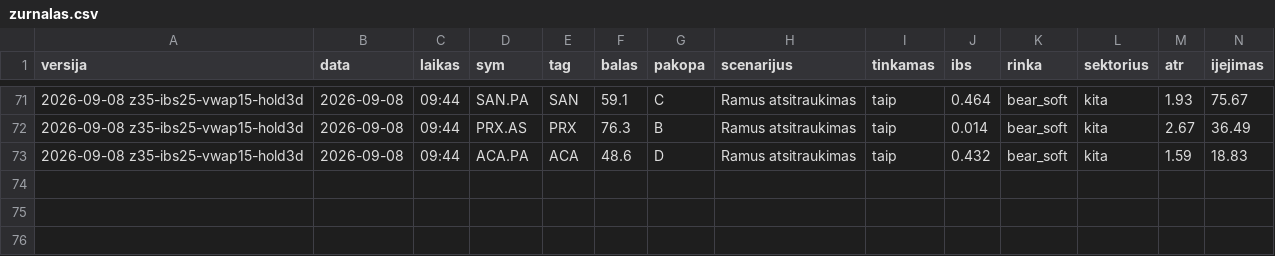
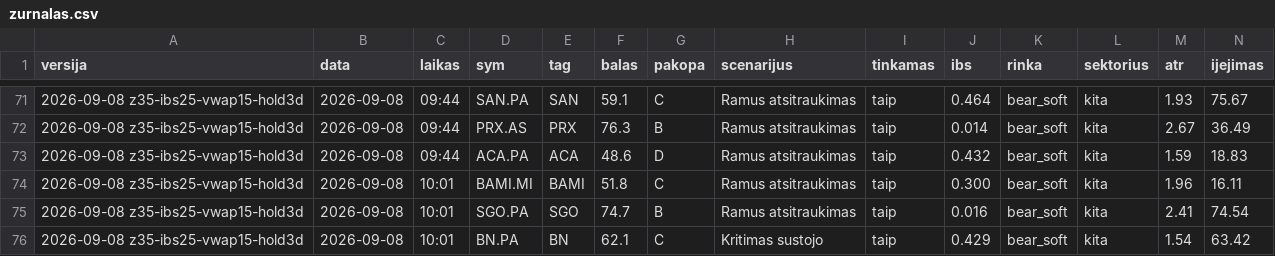
Before and after one commit to MantasBud/Dip-raiting, a CSV file: docs/zurnalas.csv, drawn as a sheet; only a part is shown, gaps mark what is left out; rows hold the shown columns only; the diff names each change by its address in the sheet, - before the commit and + after, or states it on an @@ line.

```diff
--- a/docs/zurnalas.csv
+++ b/docs/zurnalas.csv
+row 74: 2026-09-08 z35-ibs25-vwap15-hold3d | 2026-09-08 | 10:01 | BAMI.MI | BAMI | 51.8 | C | Ramus atsitraukimas | taip | 0.300 | bear_soft | kita | 1.96 | 16.11
+row 75: 2026-09-08 z35-ibs25-vwap15-hold3d | 2026-09-08 | 10:01 | SGO.PA | SGO | 74.7 | B | Ramus atsitraukimas | taip | 0.016 | bear_soft | kita | 2.41 | 74.54
+row 76: 2026-09-08 z35-ibs25-vwap15-hold3d | 2026-09-08 | 10:01 | BN.PA | BN | 62.1 | C | Kritimas sustojo | taip | 0.429 | bear_soft | kita | 1.54 | 63.42
```
Also changed, not shown: 2 other files.
